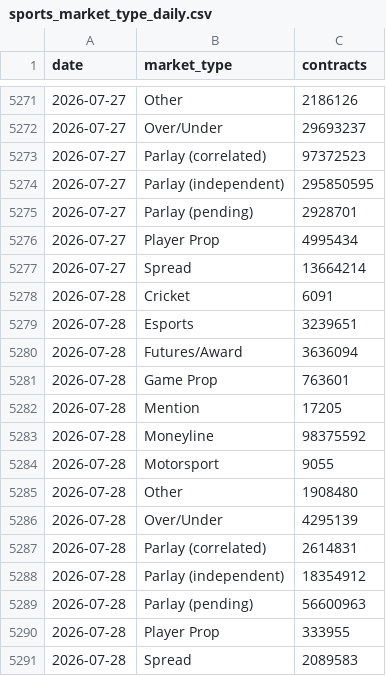
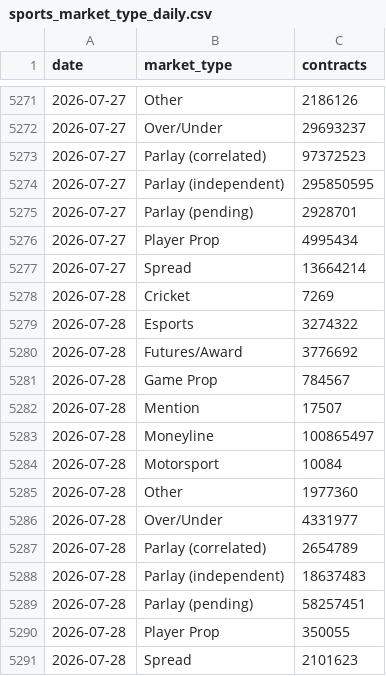
Before and after one commit to Doboyle95/kalshi-dashboard, a CSV file: src/data/sports_market_type_daily.csv, drawn as a sheet; only a part is shown, gaps mark what is left out.

Commit message:
data: 2026-07-28 10:23 ET - 288,736,353 contracts

```diff
--- a/src/data/sports_market_type_daily.csv
+++ b/src/data/sports_market_type_daily.csv
@@ -5277,15 +5277,15 @@ date,market_type,contracts
 2026-07-27,Spread,13664214
-2026-07-28,Cricket,6091
-2026-07-28,Esports,3239651
-2026-07-28,Futures/Award,3636094
-2026-07-28,Game Prop,763601
-2026-07-28,Mention,17205
-2026-07-28,Moneyline,98375592
-2026-07-28,Motorsport,9055
-2026-07-28,Other,1908480
-2026-07-28,Over/Under,4295139
-2026-07-28,Parlay (correlated),2614831
-2026-07-28,Parlay (independent),18354912
-2026-07-28,Parlay (pending),56600963
-2026-07-28,Player Prop,333955
-2026-07-28,Spread,2089583
+2026-07-28,Cricket,7269
+2026-07-28,Esports,3274322
+2026-07-28,Futures/Award,3776692
+2026-07-28,Game Prop,784567
+2026-07-28,Mention,17507
+2026-07-28,Moneyline,100865497
+2026-07-28,Motorsport,10084
+2026-07-28,Other,1977360
+2026-07-28,Over/Under,4331977
+2026-07-28,Parlay (correlated),2654789
+2026-07-28,Parlay (independent),18637483
+2026-07-28,Parlay (pending),58257451
+2026-07-28,Player Prop,350055
+2026-07-28,Spread,2101623
```
Also changed, not shown: src/data/daily_overall.csv, src/data/daily_sports_vs_nonsports.csv, 3 other files.
